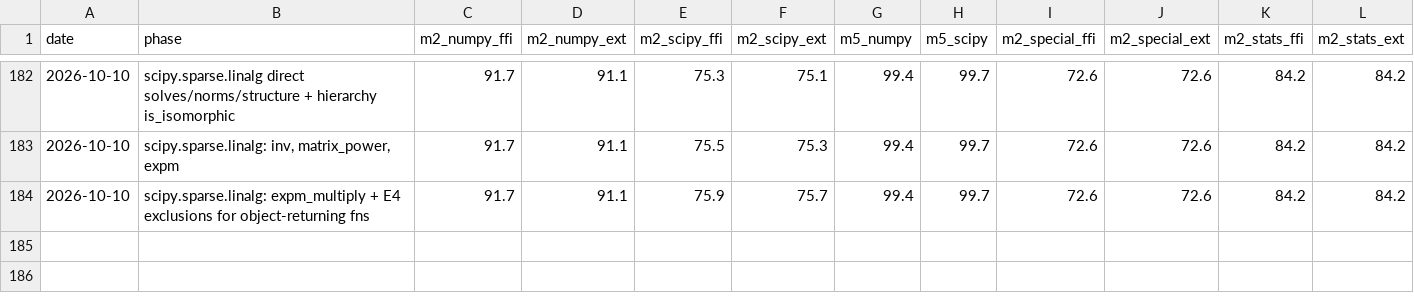
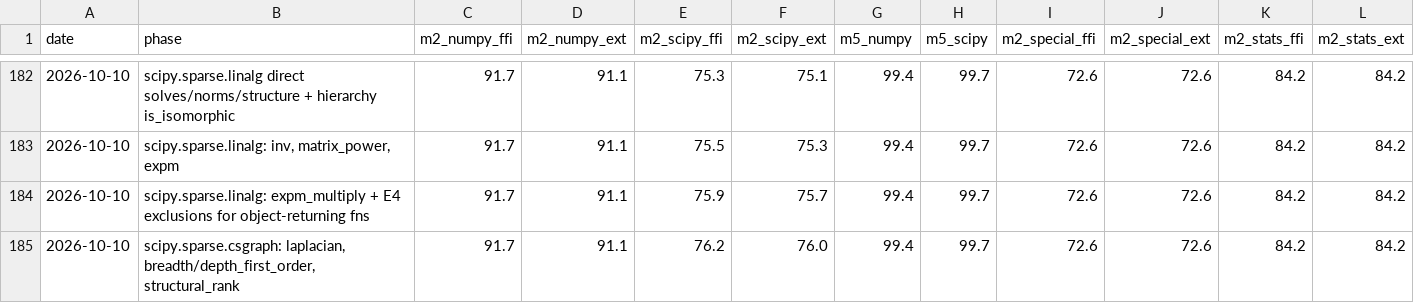
Before and after one commit to DMJ-CV-91913/tessero, a CSV file: .work/metrics-history.csv, drawn as a sheet; only a part is shown, gaps mark what is left out.

```diff
--- a/.work/metrics-history.csv
+++ b/.work/metrics-history.csv
@@ -184 +184,2 @@ date,phase,m2_numpy_ffi,m2_numpy_ext,m2_scipy_ffi,m2_scipy_ext,m5_numpy,m5_scipy
 2026-10-10,scipy.sparse.linalg: expm_multiply + E4 exclusions for object-returning fns,91.7,91.1,75.9,75.7,99.4,99.7,72.6,72.6,84.2,84.2
+2026-10-10,"scipy.sparse.csgraph: laplacian, breadth/depth_first_order, structural_rank",91.7,91.1,76.2,76.0,99.4,99.7,72.6,72.6,84.2,84.2
```
Also changed, not shown: 12 other files.
